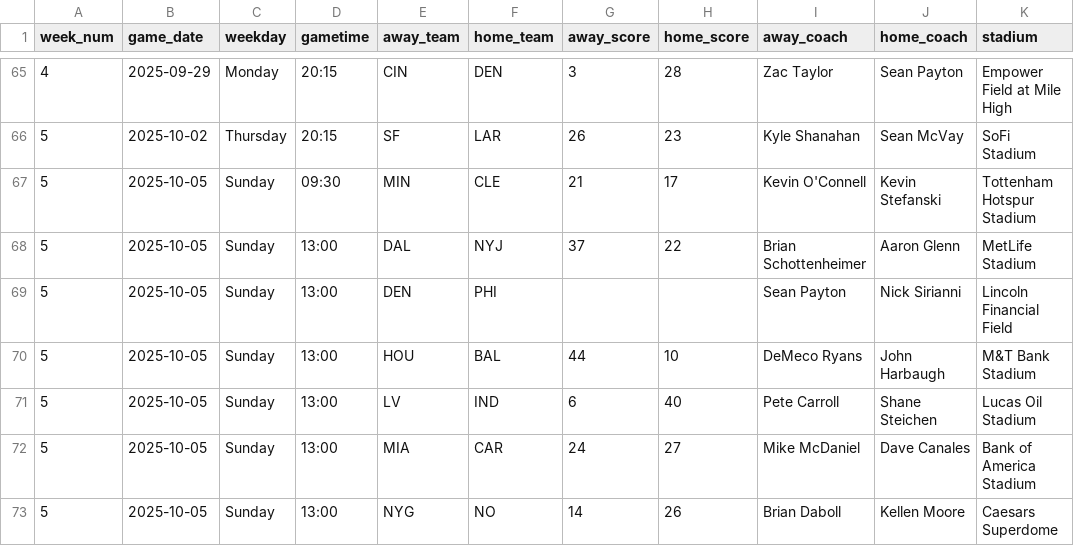
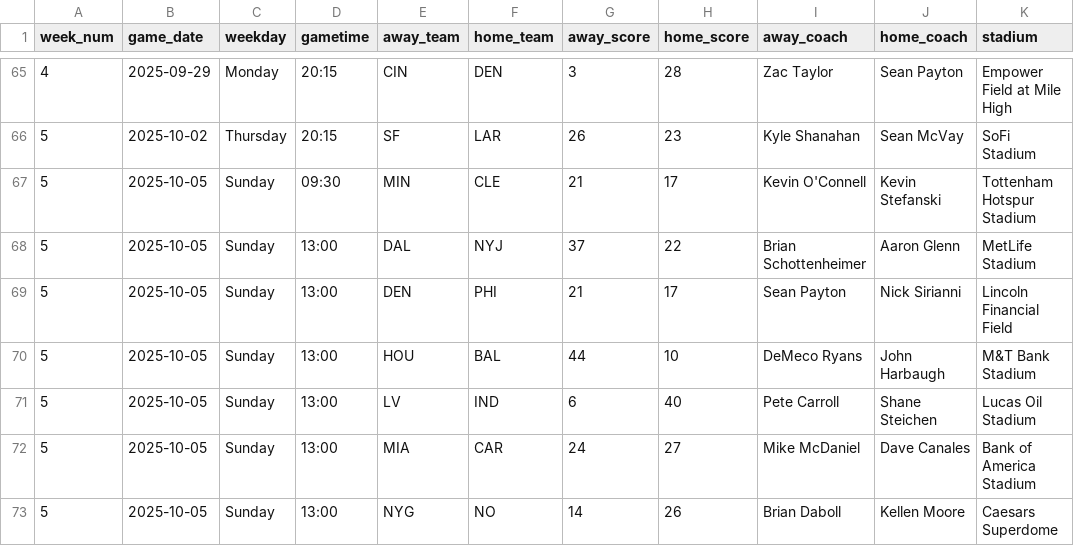
Before and after one commit to obliojoe/who-should-lose-data, a CSV file: data/schedule.csv, drawn as a sheet; only a part is shown, gaps mark what is left out; the diff names each change by its address in the sheet, - before the commit and + after, or states it on an @@ line.

```diff
--- a/data/schedule.csv
+++ b/data/schedule.csv
-G69 (away_score): (empty)
+G69 (away_score): 21
-H69 (home_score): (empty)
+H69 (home_score): 17
```
Also changed, not shown: data/team_stats.csv, 3 other files.
